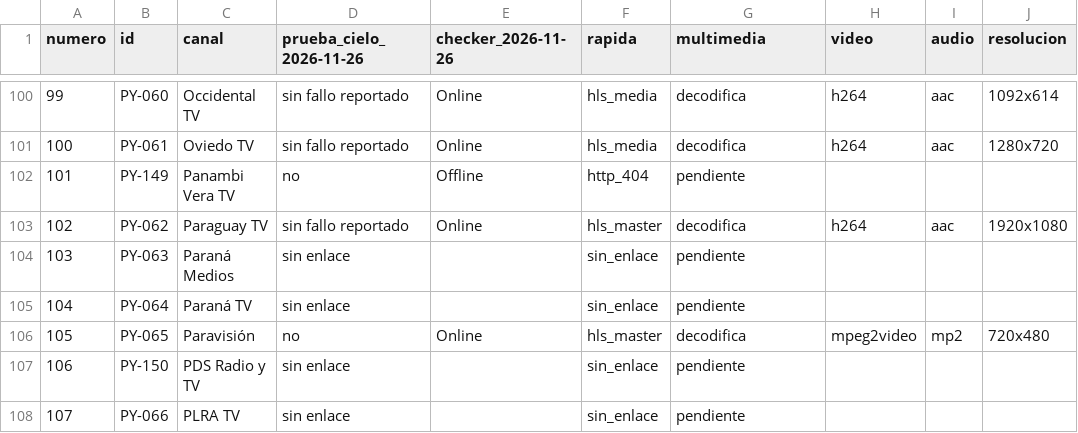
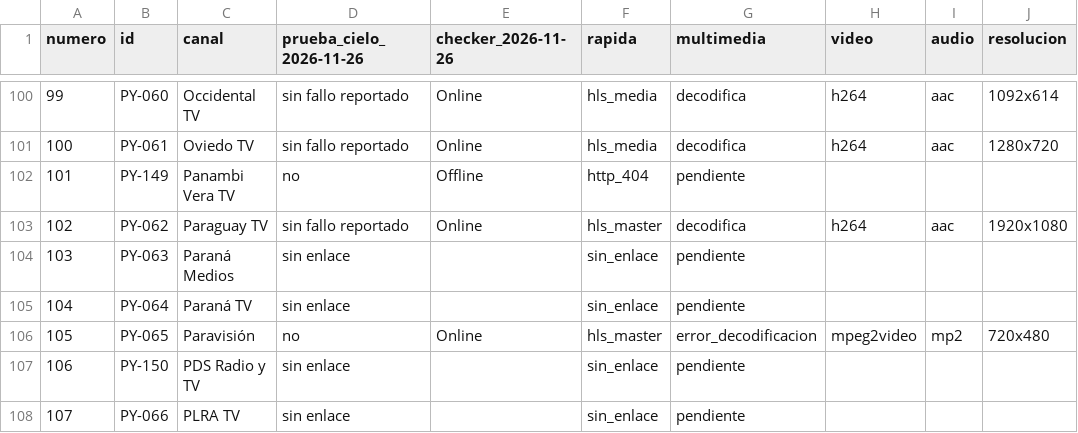
Before and after one commit to arevalosfermin560-pixel/Mi-IPTV, a CSV file: Estado.csv, drawn as a sheet; only a part is shown, gaps mark what is left out.

```diff
--- a/Estado.csv
+++ b/Estado.csv
@@ -105,3 +105,3 @@
 104,PY-064,Paraná TV,sin enlace,,sin_enlace,pendiente,,,
-105,PY-065,Paravisión,no,Online,hls_master,decodifica,mpeg2video,mp2,720x480
+105,PY-065,Paravisión,no,Online,hls_master,error_decodificacion,mpeg2video,mp2,720x480
 106,PY-150,PDS Radio y TV,sin enlace,,sin_enlace,pendiente,,,
```
Also changed, not shown: Historial.csv, 1 other file.
